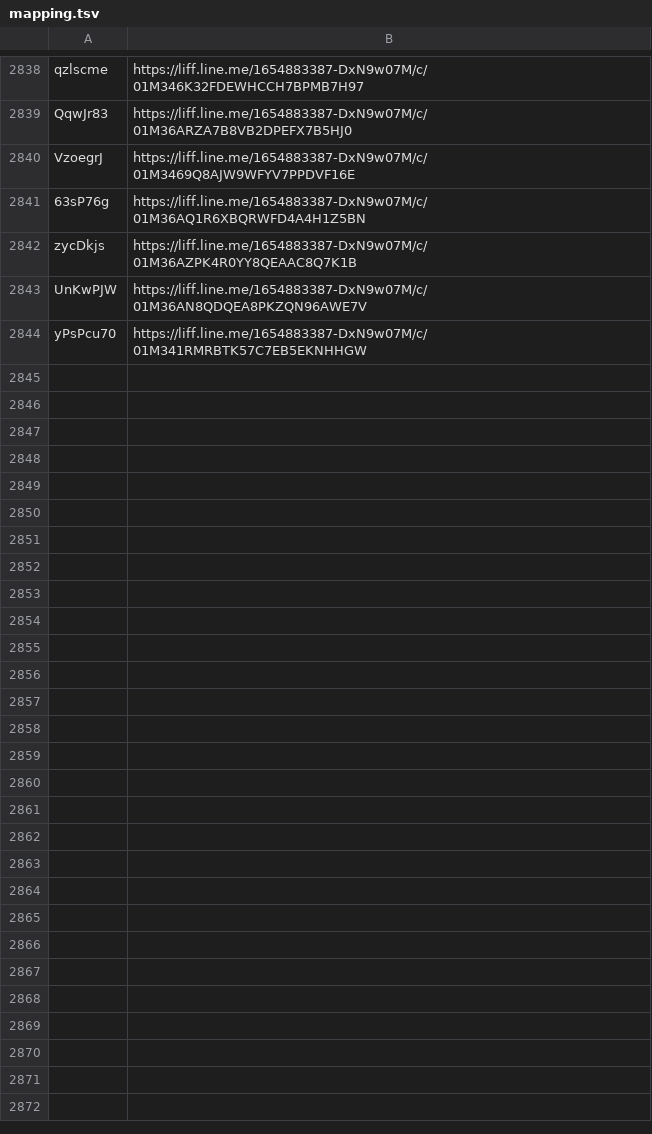
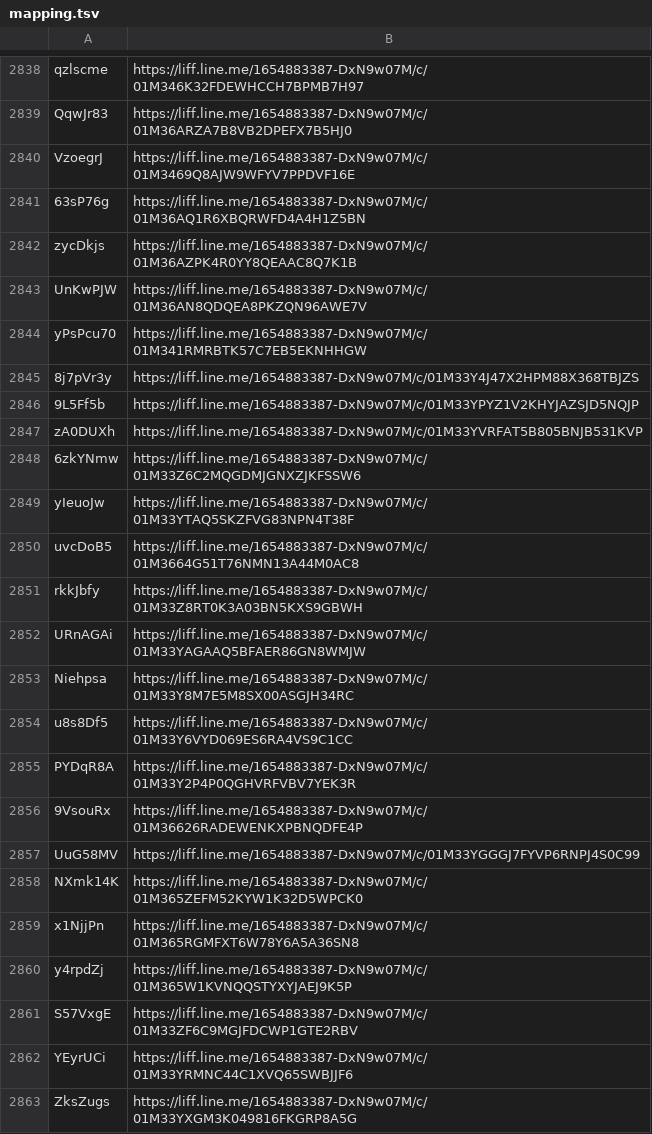
Before and after one commit to wowack7/beybuilder, a TSV file: data/draw/mapping.tsv, drawn as a sheet; only a part is shown, gaps mark what is left out; the diff names each change by its address in the sheet, - before the commit and + after, or states it on an @@ line.

Commit message:
chore(draw): 同步上游新公布的店家

```diff
--- a/data/draw/mapping.tsv
+++ b/data/draw/mapping.tsv
+row 2845: 8j7pVr3y | https://liff.line.me/1654883387-DxN9w07M/c/01M33Y4J47X2HPM88X368TBJZS
+row 2846: 9L5Ff5b | https://liff.line.me/1654883387-DxN9w07M/c/01M33YPYZ1V2KHYJAZSJD5NQJP
+row 2847: zA0DUXh | https://liff.line.me/1654883387-DxN9w07M/c/01M33YVRFAT5B805BNJB531KVP
+row 2848: 6zkYNmw | https://liff.line.me/1654883387-DxN9w07M/c/01M33Z6C2MQGDMJGNXZJKFSSW6
+row 2849: yIeuoJw | https://liff.line.me/1654883387-DxN9w07M/c/01M33YTAQ5SKZFVG83NPN4T38F
+row 2850: uvcDoB5 | https://liff.line.me/1654883387-DxN9w07M/c/01M3664G51T76NMN13A44M0AC8
+row 2851: rkkJbfy | https://liff.line.me/1654883387-DxN9w07M/c/01M33Z8RT0K3A03BN5KXS9GBWH
+row 2852: URnAGAi | https://liff.line.me/1654883387-DxN9w07M/c/01M33YAGAAQ5BFAER86GN8WMJW
+row 2853: Niehpsa | https://liff.line.me/1654883387-DxN9w07M/c/01M33Y8M7E5M8SX00ASGJH34RC
+row 2854: u8s8Df5 | https://liff.line.me/1654883387-DxN9w07M/c/01M33Y6VYD069ES6RA4VS9C1CC
+row 2855: PYDqR8A | https://liff.line.me/1654883387-DxN9w07M/c/01M33Y2P4P0QGHVRFVBV7YEK3R
+row 2856: 9VsouRx | https://liff.line.me/1654883387-DxN9w07M/c/01M36626RADEWENKXPBNQDFE4P
+row 2857: UuG58MV | https://liff.line.me/1654883387-DxN9w07M/c/01M33YGGGJ7FYVP6RNPJ4S0C99
+row 2858: NXmk14K | https://liff.line.me/1654883387-DxN9w07M/c/01M365ZEFM52KYW1K32D5WPCK0
+row 2859: x1NjjPn | https://liff.line.me/1654883387-DxN9w07M/c/01M365RGMFXT6W78Y6A5A36SN8
+row 2860: y4rpdZj | https://liff.line.me/1654883387-DxN9w07M/c/01M365W1KVNQQSTYXYJAEJ9K5P
+row 2861: S57VxgE | https://liff.line.me/1654883387-DxN9w07M/c/01M33ZF6C9MGJFDCWP1GTE2RBV
+row 2862: YEyrUCi | https://liff.line.me/1654883387-DxN9w07M/c/01M33YRMNC44C1XVQ65SWBJJF6
+row 2863: ZksZugs | https://liff.line.me/1654883387-DxN9w07M/c/01M33YXGM3K049816FKGRP8A5G
```
Also changed, not shown: data/draw/item_seen.tsv, 3 other files.
